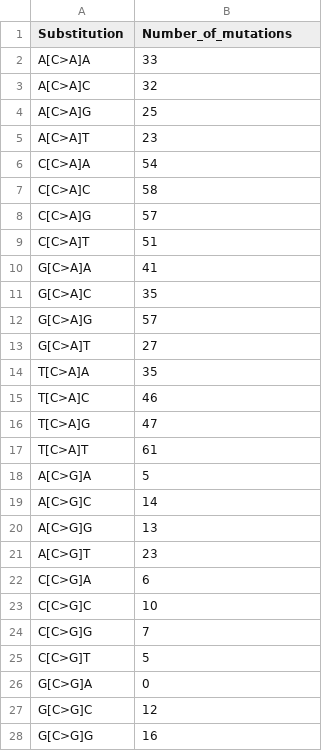
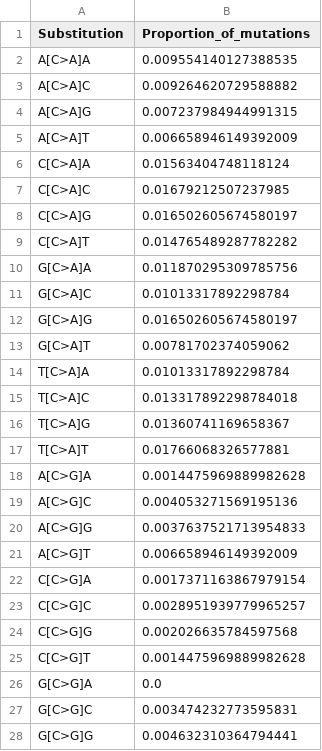
Before and after one commit to chrisruis/Mutational_spectra_data, a CSV file: data/salmonella_spectra/Enteritidis_WA/Enteritidis_WA_SBS_spectrum.csv, drawn as a sheet; only a part is shown; the diff covers the shown part only.

```diff
--- a/data/salmonella_spectra/Enteritidis_WA/Enteritidis_WA_SBS_spectrum.csv
+++ b/data/salmonella_spectra/Enteritidis_WA/Enteritidis_WA_SBS_spectrum.csv
@@ -1,28 +1,28 @@
-Substitution,Number_of_mutations
-A[C>A]A,33
-A[C>A]C,32
-A[C>A]G,25
-A[C>A]T,23
-C[C>A]A,54
-C[C>A]C,58
-C[C>A]G,57
-C[C>A]T,51
-G[C>A]A,41
-G[C>A]C,35
-G[C>A]G,57
-G[C>A]T,27
-T[C>A]A,35
-T[C>A]C,46
-T[C>A]G,47
-T[C>A]T,61
-A[C>G]A,5
-A[C>G]C,14
-A[C>G]G,13
-A[C>G]T,23
-C[C>G]A,6
-C[C>G]C,10
-C[C>G]G,7
-C[C>G]T,5
-G[C>G]A,0
-G[C>G]C,12
-G[C>G]G,16
+Substitution,Proportion_of_mutations
+A[C>A]A,0.009554140127388535
+A[C>A]C,0.009264620729588882
+A[C>A]G,0.007237984944991315
+A[C>A]T,0.006658946149392009
+C[C>A]A,0.01563404748118124
+C[C>A]C,0.01679212507237985
+C[C>A]G,0.016502605674580197
+C[C>A]T,0.014765489287782282
+G[C>A]A,0.011870295309785756
+G[C>A]C,0.01013317892298784
+G[C>A]G,0.016502605674580197
+G[C>A]T,0.00781702374059062
+T[C>A]A,0.01013317892298784
+T[C>A]C,0.013317892298784018
+T[C>A]G,0.01360741169658367
+T[C>A]T,0.01766068326577881
+A[C>G]A,0.0014475969889982628
+A[C>G]C,0.004053271569195136
+A[C>G]G,0.0037637521713954833
+A[C>G]T,0.006658946149392009
+C[C>G]A,0.0017371163867979154
+C[C>G]C,0.0028951939779965257
+C[C>G]G,0.002026635784597568
+C[C>G]T,0.0014475969889982628
+G[C>G]A,0.0
+G[C>G]C,0.003474232773595831
+G[C>G]G,0.004632310364794441
```
Also changed, not shown: 69 edited cells elsewhere in this file, data/salmonella_spectra/Enteritidis_GEC/Enteritidis_GEC_SBS_spectrum.csv, data/salmonella_spectra/Typhimurium_ST19_E1/Typhimurium_ST19_E1_SBS_spectrum.csv, 17 other files.
